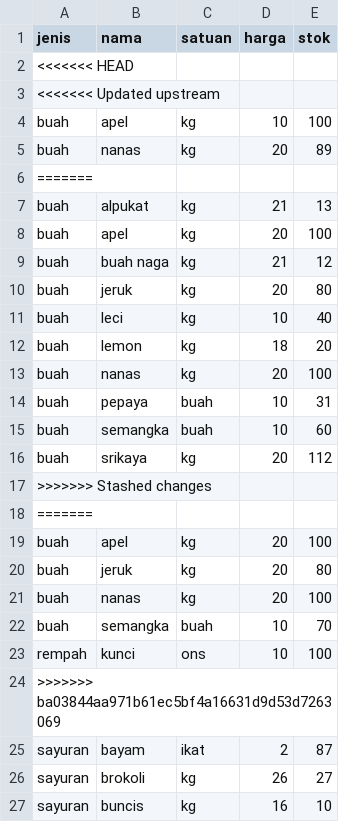
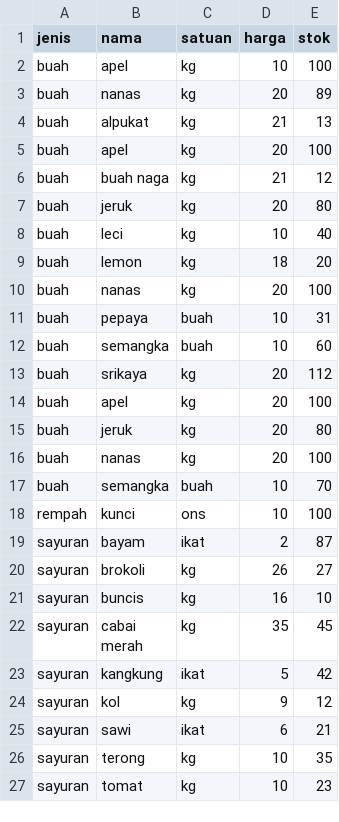
Before and after one commit to mnurkholish/FarmOn-project, a CSV file: data_produk.csv, drawn as a sheet; only a part is shown; the shorter side is filled out with more unchanged rows; the diff names each change by its address in the sheet, - before the commit and + after, or states it on an @@ line.

Commit message:
data produk

```diff
--- a/data_produk.csv
+++ b/data_produk.csv
-row 2: <<<<<<< HEAD
-row 3: <<<<<<< Updated upstream
-row 6: =======
-row 17: >>>>>>> Stashed changes
-row 18: =======
-row 24: >>>>>>> ba03844aa971b61ec5bf4a16631d9d53d7263069
```
